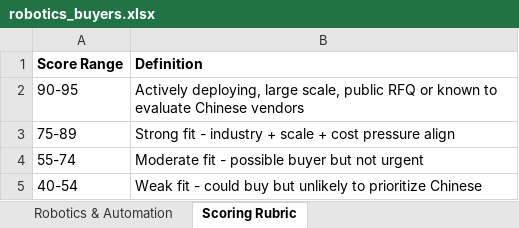
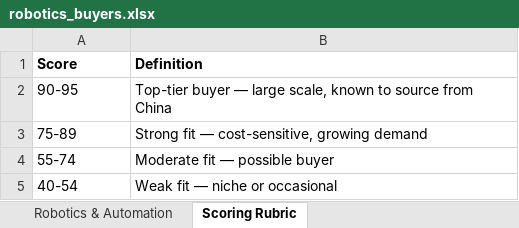
Before and after one commit to lena2099/b2b-leads, an Excel workbook: output/robotics_buyers.xlsx, sheet Scoring Rubric, drawn as a sheet; values as stored, in another font and other column widths than the file's, no borders; the diff names each change by its address in the sheet, - before the commit and + after, or states it on an @@ line.

Commit message:
Update robotics_buyers.xlsx

```diff
--- a/output/robotics_buyers.xlsx (sheet Scoring Rubric)
+++ b/output/robotics_buyers.xlsx (sheet Scoring Rubric)
-A1: Score Range
+A1: Score
-B2 (Definition): Actively deploying, large scale, public RFQ or known to evaluate Chinese vendors
+B2 (Definition): Top-tier buyer — large scale, known to source from China
-B3 (Definition): Strong fit - industry + scale + cost pressure align
+B3 (Definition): Strong fit — cost-sensitive, growing demand
-B4 (Definition): Moderate fit - possible buyer but not urgent
+B4 (Definition): Moderate fit — possible buyer
-B5 (Definition): Weak fit - could buy but unlikely to prioritize Chinese
+B5 (Definition): Weak fit — niche or occasional
```
Also changed, not shown: sheet Robotics & Automation.
